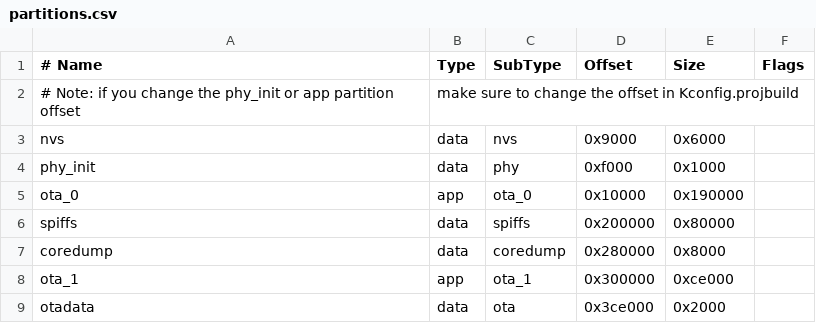
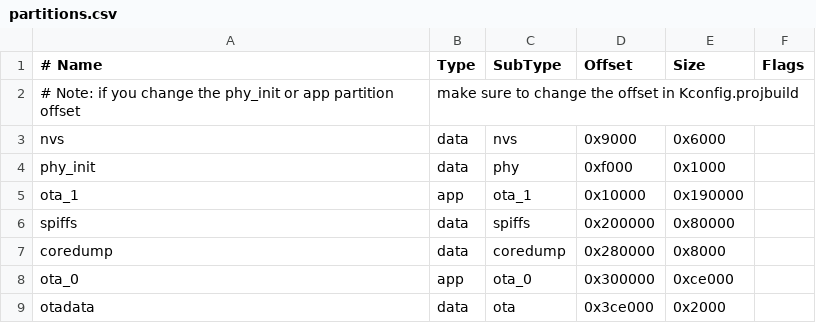
Before and after one commit to haselab-net/StuffedV3, a CSV file: OTA/partitions.csv, drawn as a sheet.

```diff
--- a/OTA/partitions.csv
+++ b/OTA/partitions.csv
@@ -4,6 +4,6 @@ nvs,        data,   nvs,        0x9000,     0x6000,
 phy_init,   data,   phy,        0xf000,     0x1000,
-ota_0,      app,    ota_0,      0x10000,    0x190000,
+ota_1,      app,    ota_1,      0x10000,    0x190000,
 spiffs,     data,   spiffs,     0x200000,   0x80000,
 coredump,   data,   coredump,   0x280000,   0x8000,
-ota_1,      app,    ota_1,      0x300000,   0xce000,
+ota_0,      app,    ota_0,      0x300000,   0xce000,
 otadata,    data,   ota,        0x3ce000,   0x2000,
```
Also changed, not shown: 4 other files.
